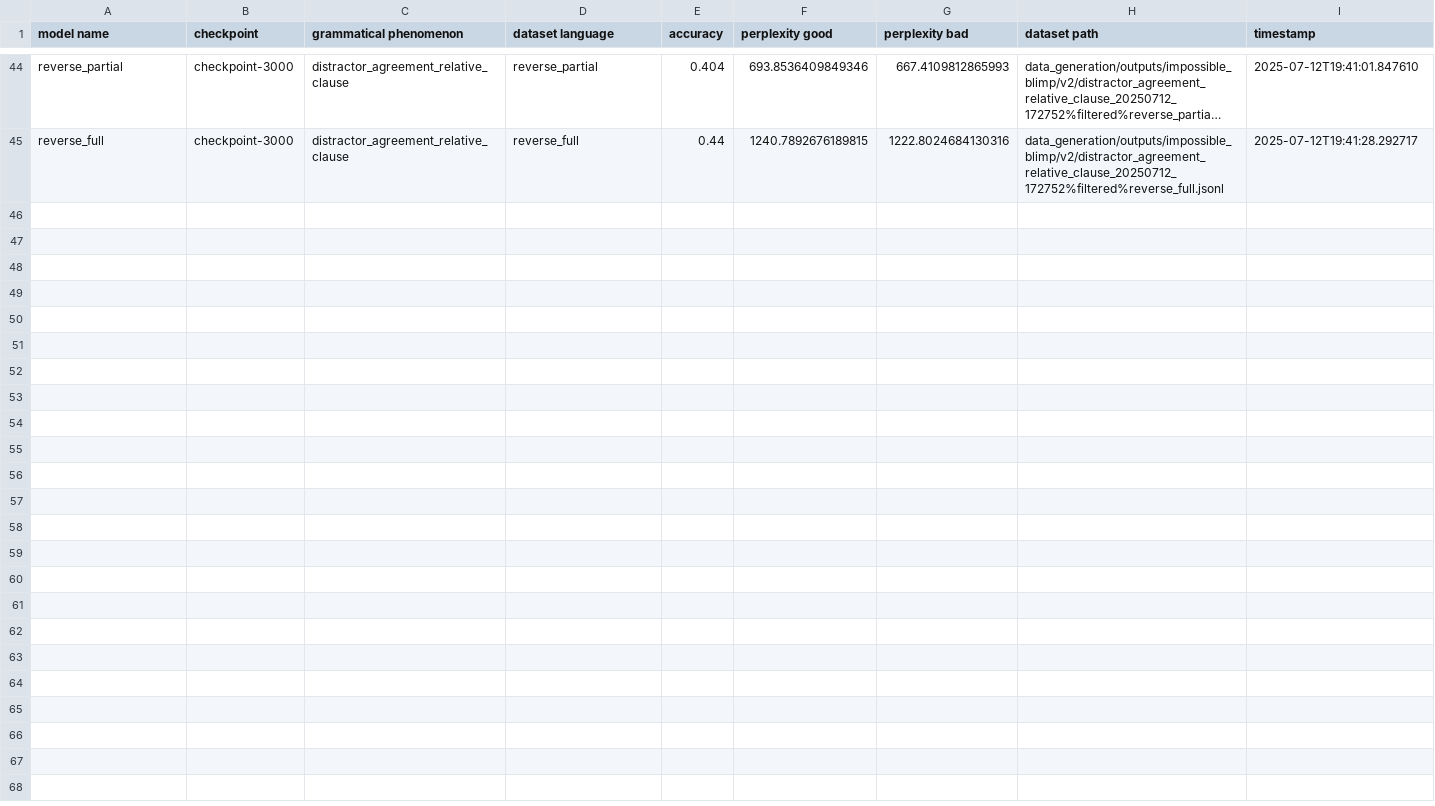
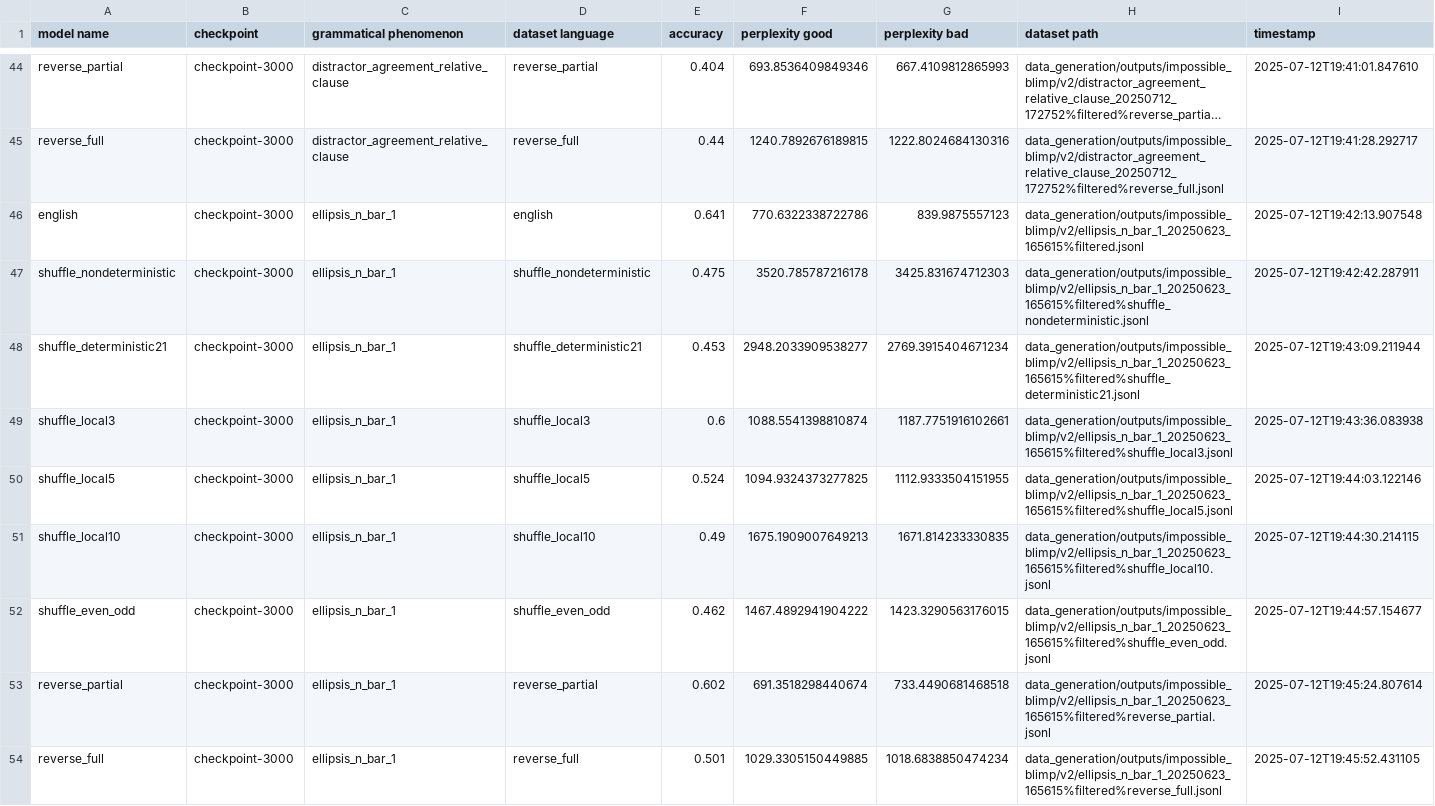
Before and after one commit to ramjanarthan/impossible-languages, a CSV file: experiments/output/v2/results.csv, drawn as a sheet; only a part is shown, gaps mark what is left out; long unchanged cells end in …; the diff names each change by its address in the sheet, - before the commit and + after, or states it on an @@ line.

Commit message:
batch run experiment -ellipsis_n_bar_1_20250623_165615
Model families: english shuffle_nondeterministic shuffle_deterministic21 shuffle_local3 shuffle_local5 shuffle_local10 shuffle_even_odd reverse_partial reverse_full Dataset: data_generation/outputs/impossible_blimp/v2/ellipsis_n_bar_1_20250623_165615%filtered.jsonl

```diff
--- a/experiments/output/v2/results.csv
+++ b/experiments/output/v2/results.csv
+row 46: english | checkpoint-3000 | ellipsis_n_bar_1 | english | 0.641 | 770.6322338722786 | 839.9875557123 | data_generation/outputs/impossible_blimp/v2/ellipsis_n_bar_1_20250623_165615%filtered.jsonl | 2025-07-12T19:42:13.907548
+row 47: shuffle_nondeterministic | checkpoint-3000 | ellipsis_n_bar_1 | shuffle_nondeterministic | 0.475 | 3520.785787216178 | 3425.831674712303 | data_generation/outputs/impossible_blimp/v2/ellipsis_n_bar_1_20250623_165615%filtered%shuffle_nondeterministic.jsonl | 2025-07-12T19:42:42.287911
+row 48: shuffle_deterministic21 | checkpoint-3000 | ellipsis_n_bar_1 | shuffle_deterministic21 | 0.453 | 2948.2033909538277 | 2769.3915404671234 | data_generation/outputs/impossible_blimp/v2/ellipsis_n_bar_1_20250623_165615%filtered%shuffle_deterministic21.jsonl | 2025-07-12T19:43:09.211944
+row 49: shuffle_local3 | checkpoint-3000 | ellipsis_n_bar_1 | shuffle_local3 | 0.6 | 1088.5541398810874 | 1187.7751916102661 | data_generation/outputs/impossible_blimp/v2/ellipsis_n_bar_1_20250623_165615%filtered%shuffle_local3.jsonl | 2025-07-12T19:43:36.083938
+row 50: shuffle_local5 | checkpoint-3000 | ellipsis_n_bar_1 | shuffle_local5 | 0.524 | 1094.9324373277825 | 1112.9333504151955 | data_generation/outputs/impossible_blimp/v2/ellipsis_n_bar_1_20250623_165615%filtered%shuffle_local5.jsonl | 2025-07-12T19:44:03.122146
+row 51: shuffle_local10 | checkpoint-3000 | ellipsis_n_bar_1 | shuffle_local10 | 0.49 | 1675.1909007649213 | 1671.814233330835 | data_generation/outputs/impossible_blimp/v2/ellipsis_n_bar_1_20250623_165615%filtered%shuffle_local10.jsonl | 2025-07-12T19:44:30.214115
+row 52: shuffle_even_odd | checkpoint-3000 | ellipsis_n_bar_1 | shuffle_even_odd | 0.462 | 1467.4892941904222 | 1423.3290563176015 | data_generation/outputs/impossible_blimp/v2/ellipsis_n_bar_1_20250623_165615%filtered%shuffle_even_odd.jsonl | 2025-07-12T19:44:57.154677
+row 53: reverse_partial | checkpoint-3000 | ellipsis_n_bar_1 | reverse_partial | 0.602 | 691.3518298440674 | 733.4490681468518 | data_generation/outputs/impossible_blimp/v2/ellipsis_n_bar_1_20250623_165615%filtered%reverse_partial.jsonl | 2025-07-12T19:45:24.807614
+row 54: reverse_full | checkpoint-3000 | ellipsis_n_bar_1 | reverse_full | 0.501 | 1029.3305150449885 | 1018.6838850474234 | data_generation/outputs/impossible_blimp/v2/ellipsis_n_bar_1_20250623_165615%filtered%reverse_full.jsonl | 2025-07-12T19:45:52.431105
```
Also changed, not shown: 1 other file.
